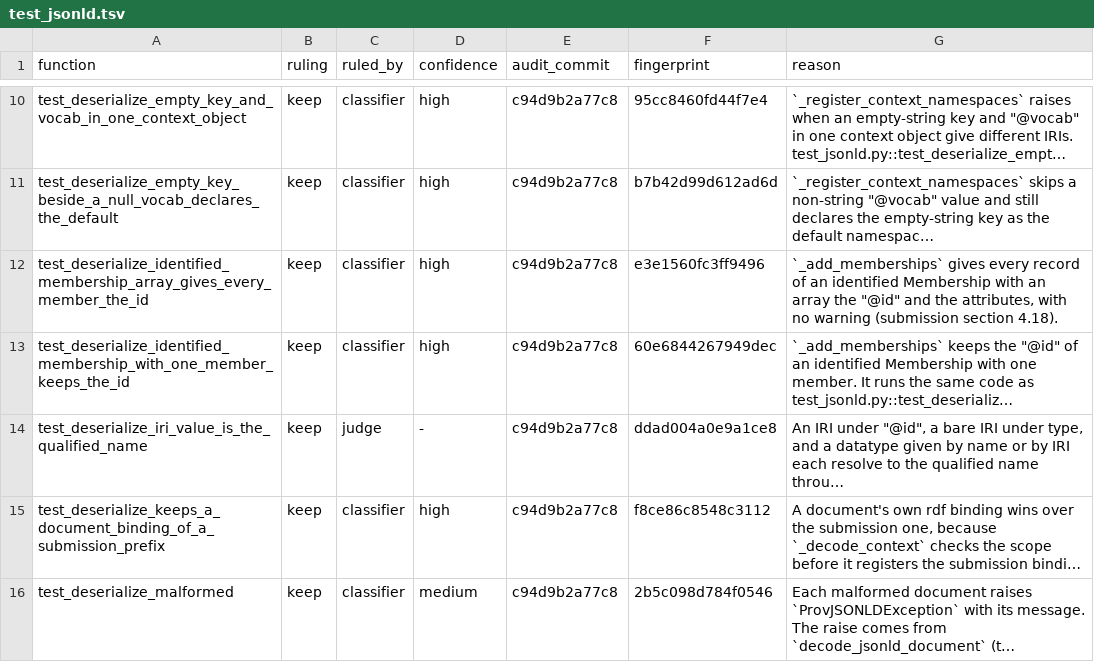
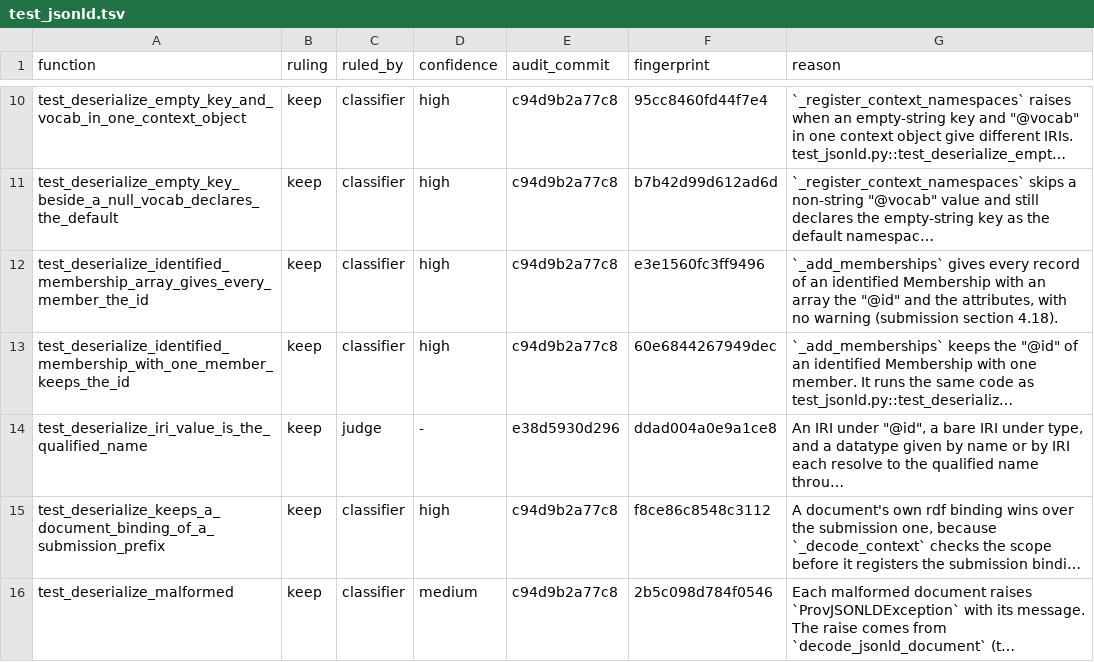
Before and after one commit to trungdong/prov, a TSV file: planning/test-audit/register/test_jsonld.tsv, drawn as a sheet; only a part is shown, gaps mark what is left out; long unchanged cells end in …; the diff covers the shown part only; the diff names each change by its address in the sheet, - before the commit and + after, or states it on an @@ line.

Commit message:
test: record the maintainer's audit rulings and re-anchor four rows
test_read_forwards_json_load_options and test_read_empty_string_raises_type_error are ruled rewrite. The first cannot see parse_float reach the parser, because its document holds no float, and the second does not check which error is raised. The written order of hadMember records is not a contract, so test_had_member_members_resolve_alike pins current behaviour only and carries a follow-up for a later audit, as does the mixed-context pair in test_jsonld.py.

The new sibling check flagged four rows whose named test changed after the row's audit commit (a merged takeover, a removed test, a new provn row and a reworded comment). Each reason still holds, so the rows are re-anchored at e38d5930.

```diff
--- a/planning/test-audit/register/test_jsonld.tsv
+++ b/planning/test-audit/register/test_jsonld.tsv
-E14 (audit_commit): c94d9b2a77c8
+E14 (audit_commit): e38d5930d296
```
Also changed, not shown: 2 edited cells elsewhere in this file, planning/test-audit/register/test_json.tsv, planning/test-audit/register/test_read.tsv.
